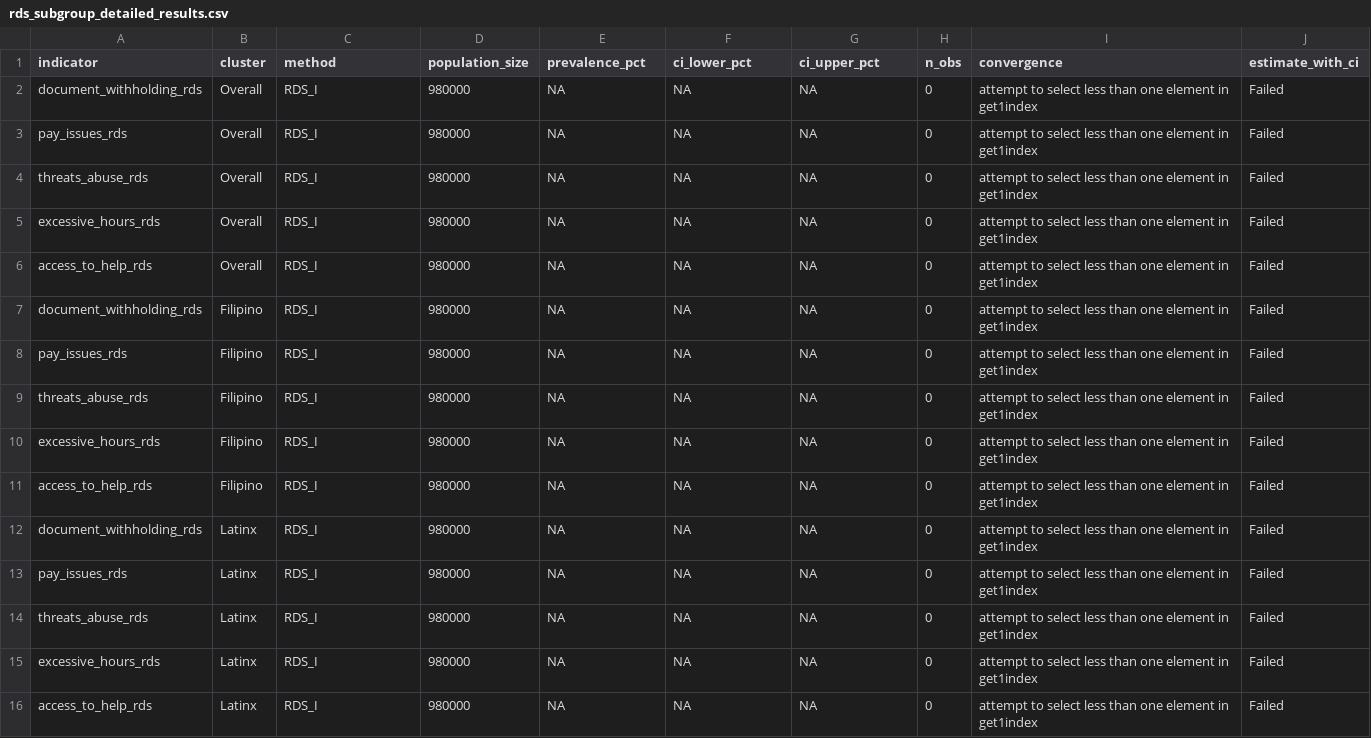
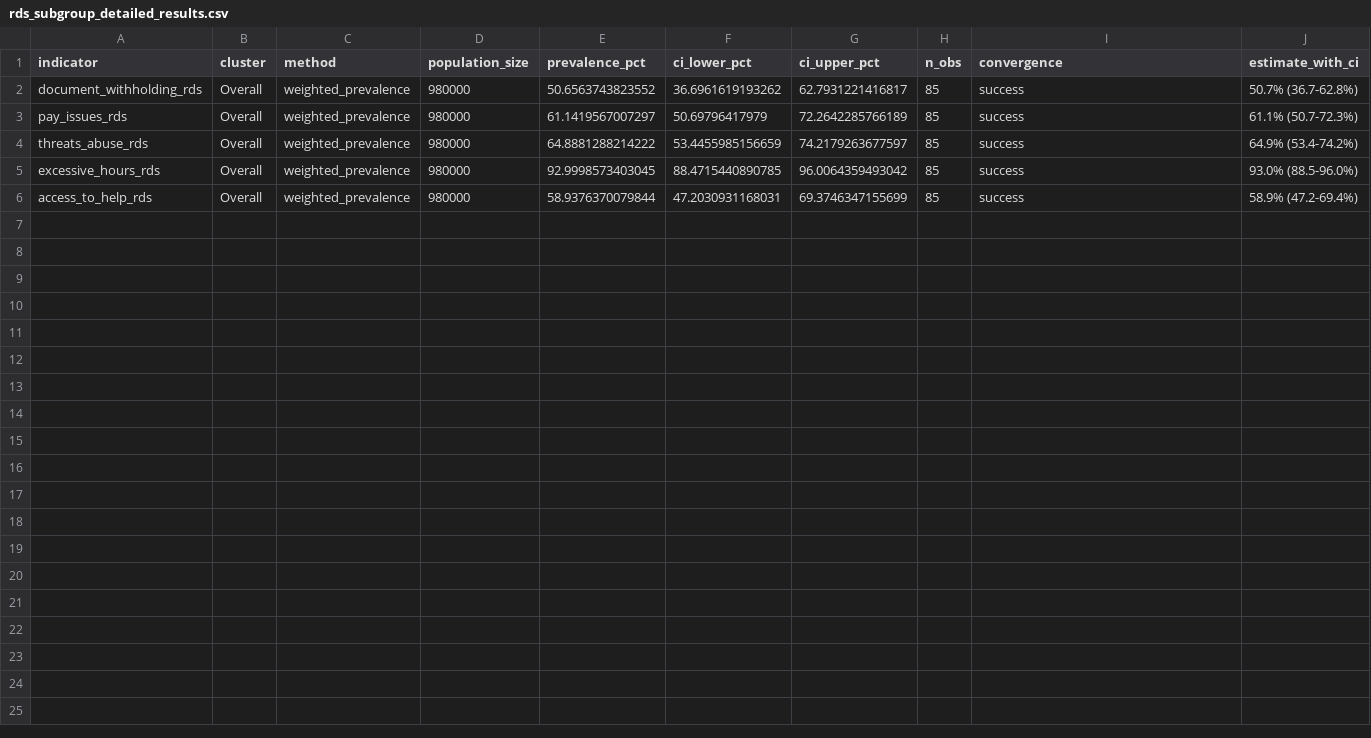
Before and after one commit to smoser11/DWeMSinUK, a CSV file: output/tables/rds_subgroup_detailed_results.csv, drawn as a sheet.

```diff
--- a/output/tables/rds_subgroup_detailed_results.csv
+++ b/output/tables/rds_subgroup_detailed_results.csv
@@ -1,16 +1,6 @@
 "indicator","cluster","method","population_size","prevalence_pct","ci_lower_pct","ci_upper_pct","n_obs","convergence","estimate_with_ci"
-"document_withholding_rds","Overall","RDS_I",980000,NA,NA,NA,0,"attempt to select less than one element in get1index","Failed"
-"pay_issues_rds","Overall","RDS_I",980000,NA,NA,NA,0,"attempt to select less than one element in get1index","Failed"
-"threats_abuse_rds","Overall","RDS_I",980000,NA,NA,NA,0,"attempt to select less than one element in get1index","Failed"
-"excessive_hours_rds","Overall","RDS_I",980000,NA,NA,NA,0,"attempt to select less than one element in get1index","Failed"
-"access_to_help_rds","Overall","RDS_I",980000,NA,NA,NA,0,"attempt to select less than one element in get1index","Failed"
-"document_withholding_rds","Filipino","RDS_I",980000,NA,NA,NA,0,"attempt to select less than one element in get1index","Failed"
-"pay_issues_rds","Filipino","RDS_I",980000,NA,NA,NA,0,"attempt to select less than one element in get1index","Failed"
-"threats_abuse_rds","Filipino","RDS_I",980000,NA,NA,NA,0,"attempt to select less than one element in get1index","Failed"
-"excessive_hours_rds","Filipino","RDS_I",980000,NA,NA,NA,0,"attempt to select less than one element in get1index","Failed"
-"access_to_help_rds","Filipino","RDS_I",980000,NA,NA,NA,0,"attempt to select less than one element in get1index","Failed"
-"document_withholding_rds","Latinx","RDS_I",980000,NA,NA,NA,0,"attempt to select less than one element in get1index","Failed"
-"pay_issues_rds","Latinx","RDS_I",980000,NA,NA,NA,0,"attempt to select less than one element in get1index","Failed"
-"threats_abuse_rds","Latinx","RDS_I",980000,NA,NA,NA,0,"attempt to select less than one element in get1index","Failed"
-"excessive_hours_rds","Latinx","RDS_I",980000,NA,NA,NA,0,"attempt to select less than one element in get1index","Failed"
-"access_to_help_rds","Latinx","RDS_I",980000,NA,NA,NA,0,"attempt to select less than one element in get1index","Failed"
+"document_withholding_rds","Overall","weighted_prevalence",980000,50.6563743823552,36.6961619193262,62.7931221416817,85,"success","50.7% (36.7-62.8%)"
+"pay_issues_rds","Overall","weighted_prevalence",980000,61.1419567007297,50.69796417979,72.2642285766189,85,"success","61.1% (50.7-72.3%)"
+"threats_abuse_rds","Overall","weighted_prevalence",980000,64.8881288214222,53.4455985156659,74.2179263677597,85,"success","64.9% (53.4-74.2%)"
+"excessive_hours_rds","Overall","weighted_prevalence",980000,92.9998573403045,88.4715440890785,96.0064359493042,85,"success","93.0% (88.5-96.0%)"
+"access_to_help_rds","Overall","weighted_prevalence",980000,58.9376370079844,47.2030931168031,69.3746347155699,85,"success","58.9% (47.2-69.4%)"
```
Also changed, not shown: output/tables/ESM_appendix_bayesian_seedcheck.csv, output/tables/rds_main_results.csv, 12 other files.
